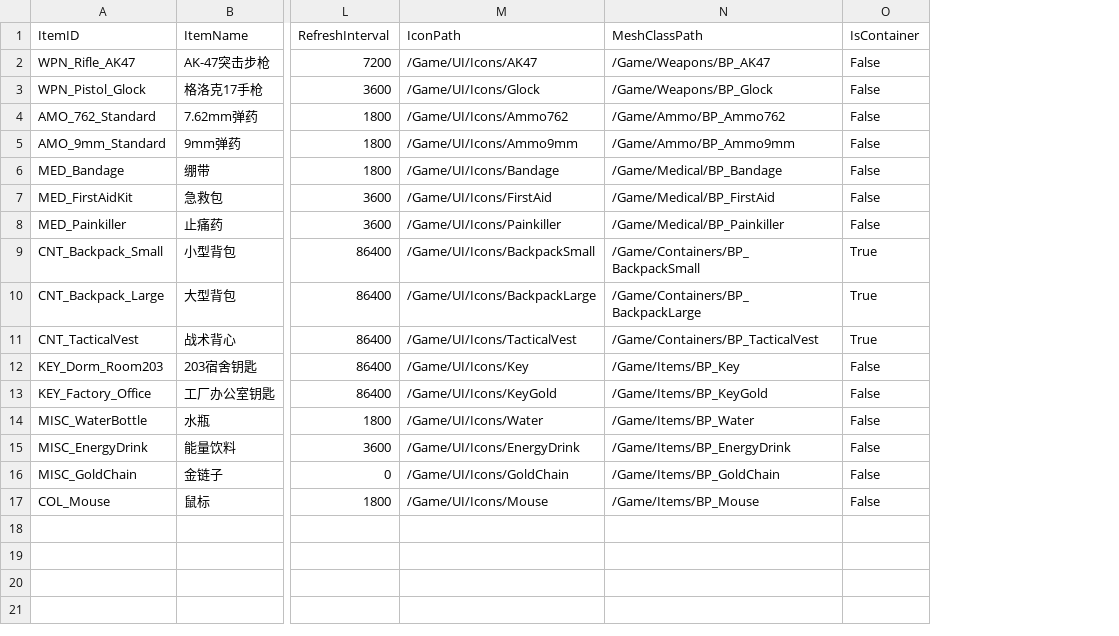
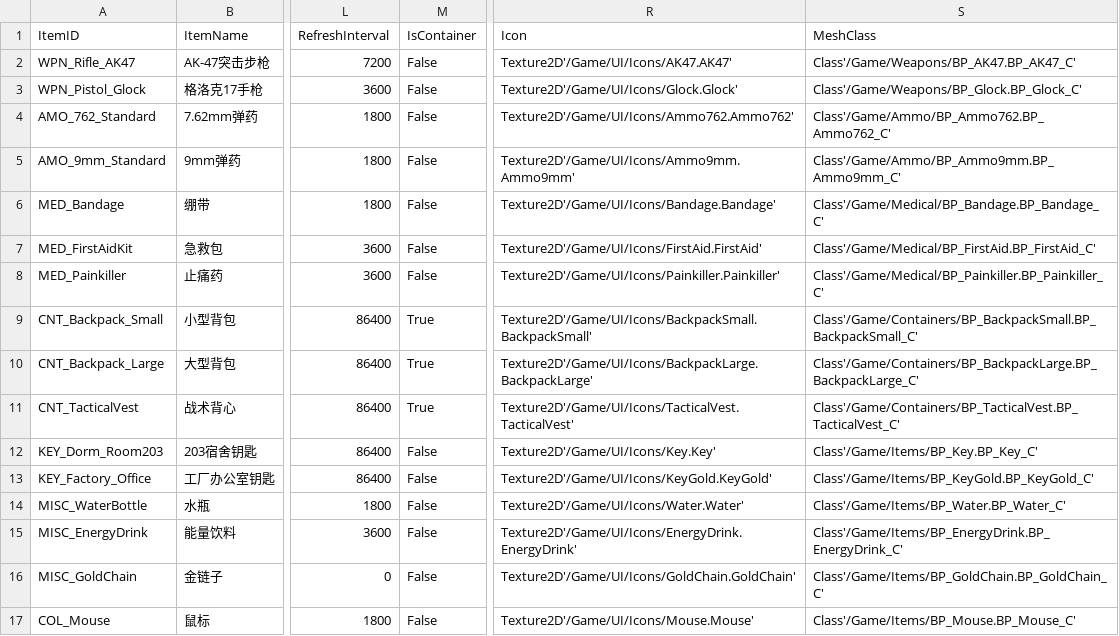
Before and after one commit to ChaosWorldPlz/FPS, a CSV file: Output/CSV/DT_ItemDefinition.csv, drawn as a sheet; only a part is shown, gaps mark what is left out; removed rows and columns are numbered as before the commit, all else as after; the diff names each change by its address in the sheet, - before the commit and + after, or states it on an @@ line.

Commit message:
新增ItemDataManager和InventoryGridComponent
新增ItemDataManager和InventoryGridComponent、更新了导表工具

```diff
--- a/Output/CSV/DT_ItemDefinition.csv
+++ b/Output/CSV/DT_ItemDefinition.csv
-column M (IconPath), rows 2-17: /Game/UI/Icons/AK47 | /Game/UI/Icons/Glock | /Game/UI/Icons/Ammo762 | /Game/UI/Icons/Ammo9mm | /Game/UI/Icons/Bandage | /Game/UI/Icons/FirstAid | /Game/UI/Icons/Painkiller | /Game/UI/Icons/BackpackSmall | /Game/UI/Icons/BackpackLarge | /Game/UI/Icons/TacticalVest | /Game/UI/Icons/Key | /Game/UI/Icons/KeyGold | /Game/UI/Icons/Water | /Game/UI/Icons/EnergyDrink | /Game/UI/Icons/GoldChain | /Game/UI/Icons/Mouse
-column N (MeshClassPath), rows 2-17: /Game/Weapons/BP_AK47 | /Game/Weapons/BP_Glock | /Game/Ammo/BP_Ammo762 | /Game/Ammo/BP_Ammo9mm | /Game/Medical/BP_Bandage | /Game/Medical/BP_FirstAid | /Game/Medical/BP_Painkiller | /Game/Containers/BP_BackpackSmall | /Game/Containers/BP_BackpackLarge | /Game/Containers/BP_TacticalVest | /Game/Items/BP_Key | /Game/Items/BP_KeyGold | /Game/Items/BP_Water | /Game/Items/BP_EnergyDrink | /Game/Items/BP_GoldChain | /Game/Items/BP_Mouse
+column R (Icon), rows 2-17: Texture2D'/Game/UI/Icons/AK47.AK47' | Texture2D'/Game/UI/Icons/Glock.Glock' | Texture2D'/Game/UI/Icons/Ammo762.Ammo762' | Texture2D'/Game/UI/Icons/Ammo9mm.Ammo9mm' | Texture2D'/Game/UI/Icons/Bandage.Bandage' | Texture2D'/Game/UI/Icons/FirstAid.FirstAid' | Texture2D'/Game/UI/Icons/Painkiller.Painkiller' | Texture2D'/Game/UI/Icons/BackpackSmall.BackpackSmall' | Texture2D'/Game/UI/Icons/BackpackLarge.BackpackLarge' | Texture2D'/Game/UI/Icons/TacticalVest.TacticalVest' | Texture2D'/Game/UI/Icons/Key.Key' | Texture2D'/Game/UI/Icons/KeyGold.KeyGold' | Texture2D'/Game/UI/Icons/Water.Water' | Texture2D'/Game/UI/Icons/EnergyDrink.EnergyDrink' | Texture2D'/Game/UI/Icons/GoldChain.GoldChain' | Texture2D'/Game/UI/Icons/Mouse.Mouse'
+column S (MeshClass), rows 2-17: Class'/Game/Weapons/BP_AK47.BP_AK47_C' | Class'/Game/Weapons/BP_Glock.BP_Glock_C' | Class'/Game/Ammo/BP_Ammo762.BP_Ammo762_C' | Class'/Game/Ammo/BP_Ammo9mm.BP_Ammo9mm_C' | Class'/Game/Medical/BP_Bandage.BP_Bandage_C' | Class'/Game/Medical/BP_FirstAid.BP_FirstAid_C' | Class'/Game/Medical/BP_Painkiller.BP_Painkiller_C' | Class'/Game/Containers/BP_BackpackSmall.BP_BackpackSmall_C' | Class'/Game/Containers/BP_BackpackLarge.BP_BackpackLarge_C' | Class'/Game/Containers/BP_TacticalVest.BP_TacticalVest_C' | Class'/Game/Items/BP_Key.BP_Key_C' | Class'/Game/Items/BP_KeyGold.BP_KeyGold_C' | Class'/Game/Items/BP_Water.BP_Water_C' | Class'/Game/Items/BP_EnergyDrink.BP_EnergyDrink_C' | Class'/Game/Items/BP_GoldChain.BP_GoldChain_C' | Class'/Game/Items/BP_Mouse.BP_Mouse_C'
```
Also changed, not shown: 13 other files.
